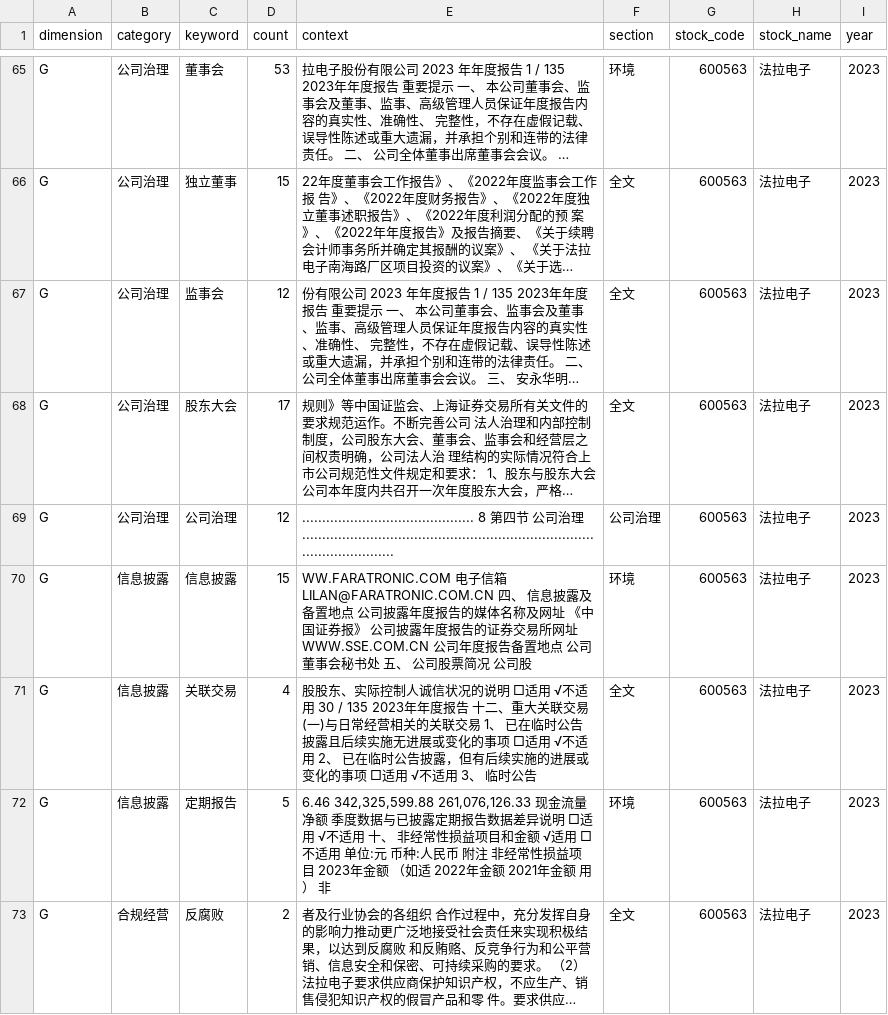
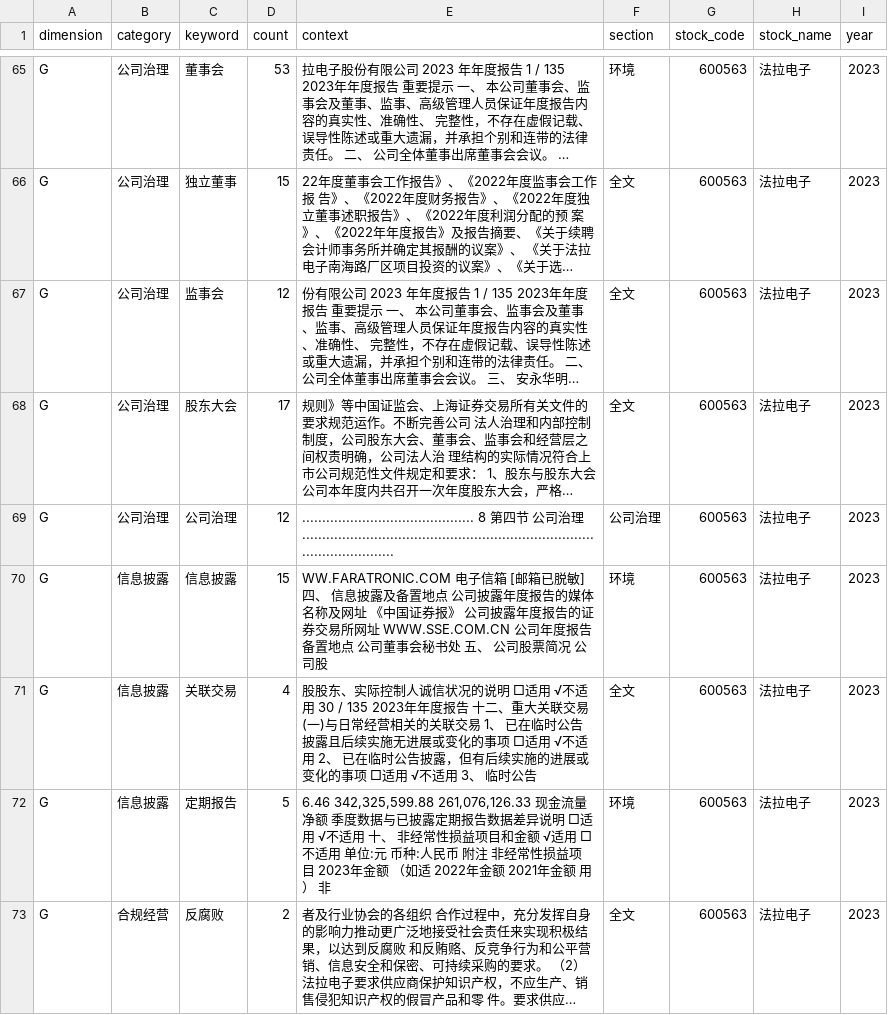
Before and after one commit to YutaoWang03/ai-agent-social-science, a CSV file: case4/data/evidence_log.csv, drawn as a sheet; only a part is shown, gaps mark what is left out; long unchanged cells end in …; the diff covers the shown part only; the diff names each change by its address in the sheet, - before the commit and + after, or states it on an @@ line.

```diff
--- a/case4/data/evidence_log.csv
+++ b/case4/data/evidence_log.csv
-E70 (context): …子信箱 LILAN@FARATRONIC.COM.CN 四、 信…
+E70 (context): …子信箱 [邮箱已脱敏] 四、 信…
```
Also changed, not shown: 10 edited cells elsewhere in this file, 1 other file.
